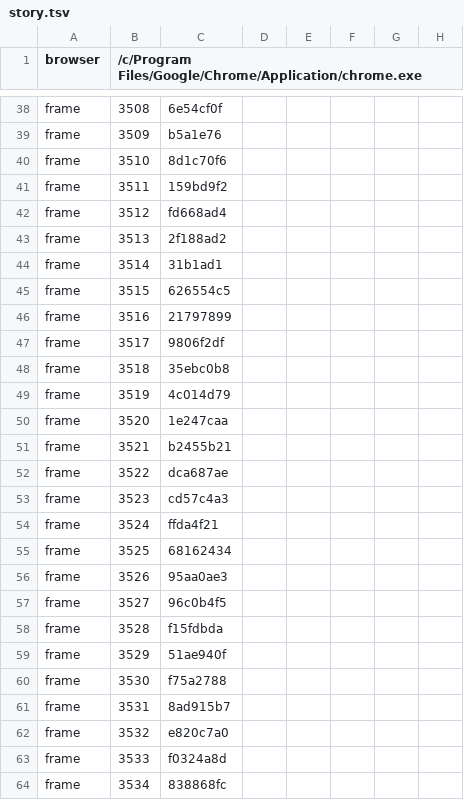
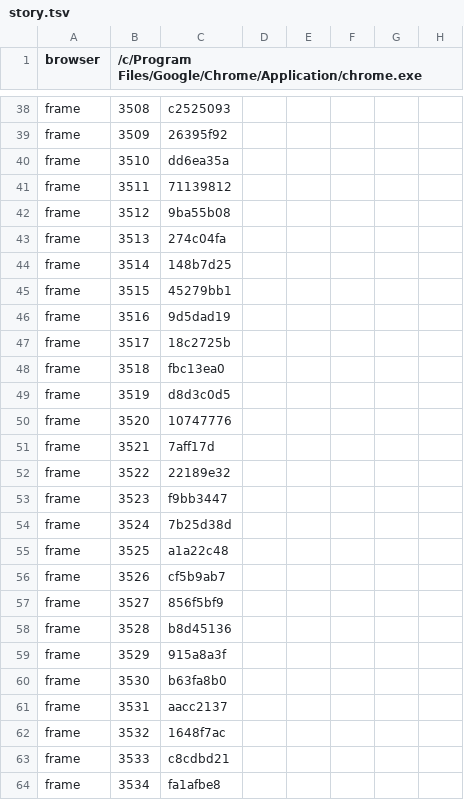
Before and after one commit to hgbao85/cotyphu, a TSV file: production/qa/evidence/grow-ty-phu-dat-viet/story.tsv, drawn as a sheet; only a part is shown, gaps mark what is left out; the diff covers the shown part only; the diff names each change by its address in the sheet, - before the commit and + after, or states it on an @@ line.

```diff
--- a/production/qa/evidence/grow-ty-phu-dat-viet/story.tsv
+++ b/production/qa/evidence/grow-ty-phu-dat-viet/story.tsv
-C38: 6e54cf0f
+C38: c2525093
-C39: b5a1e76
+C39: 26395f92
-C40: 8d1c70f6
+C40: dd6ea35a
-C41: 159bd9f2
+C41: 71139812
-C42: fd668ad4
+C42: 9ba55b08
-C43: 2f188ad2
+C43: 274c04fa
-C44: 31b1ad1
+C44: 148b7d25
-C45: 626554c5
+C45: 45279bb1
-C46: 21797899
+C46: 9d5dad19
-C47: 9806f2df
+C47: 18c2725b
-C48: 35ebc0b8
+C48: fbc13ea0
-C49: 4c014d79
+C49: d8d3c0d5
-C50: 1e247caa
+C50: 10747776
-C51: b2455b21
+C51: 7aff17d
-C52: dca687ae
+C52: 22189e32
-C53: cd57c4a3
+C53: f9bb3447
-C54: ffda4f21
+C54: 7b25d38d
-C55: 68162434
+C55: a1a22c48
-C56: 95aa0ae3
+C56: cf5b9ab7
-C57: 96c0b4f5
+C57: 856f5bf9
-C58: f15fdbda
+C58: b8d45136
-C59: 51ae940f
+C59: 915a8a3f
-C60: f75a2788
+C60: b63fa8b0
-C61: 8ad915b7
+C61: aacc2137
-C62: e820c7a0
+C62: 1648f7ac
-C63: f0324a8d
+C63: c8cdbd21
-C64: 838868fc
+C64: fa1afbe8
```
Also changed, not shown: 105 edited cells elsewhere in this file, production/qa/evidence/grow-ty-phu-dat-viet/accepted.tsv, 4 other files.
